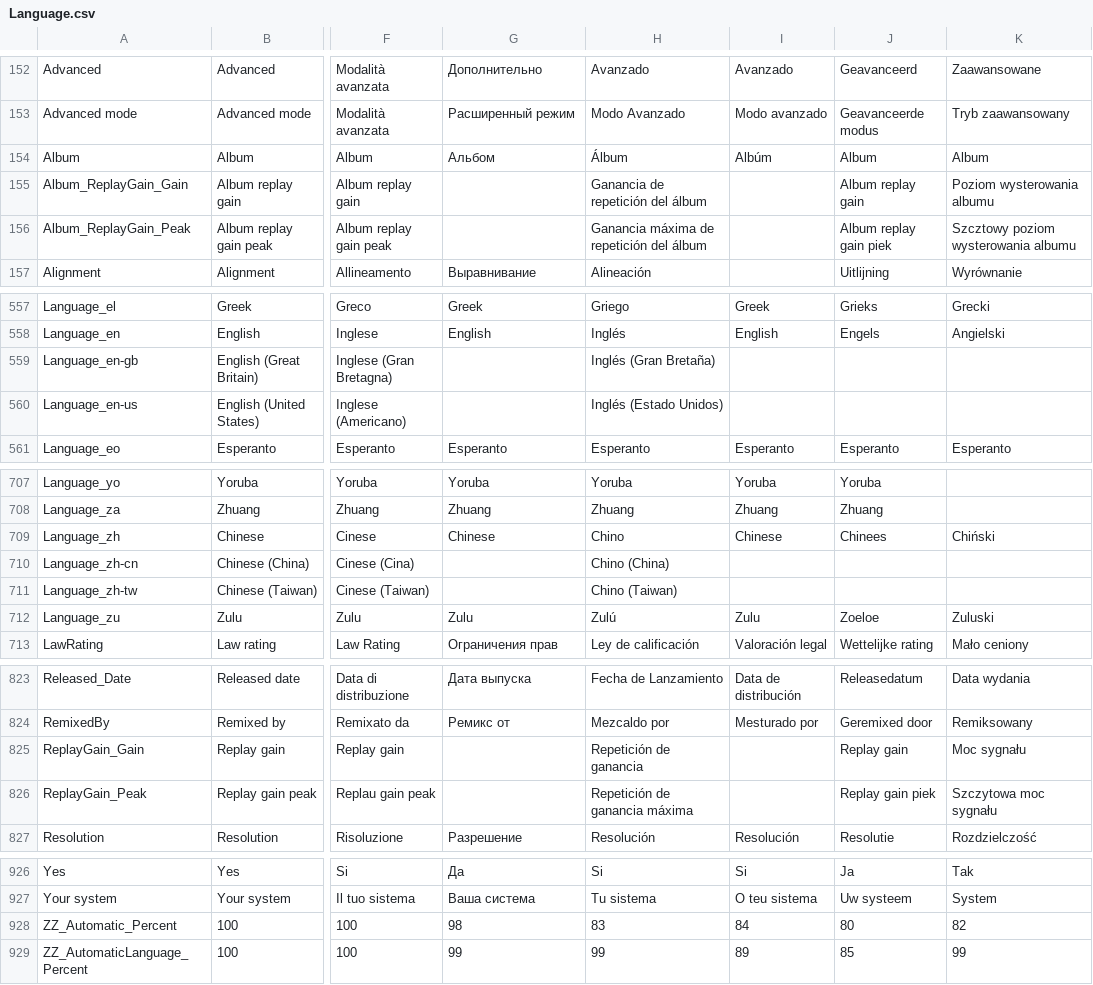
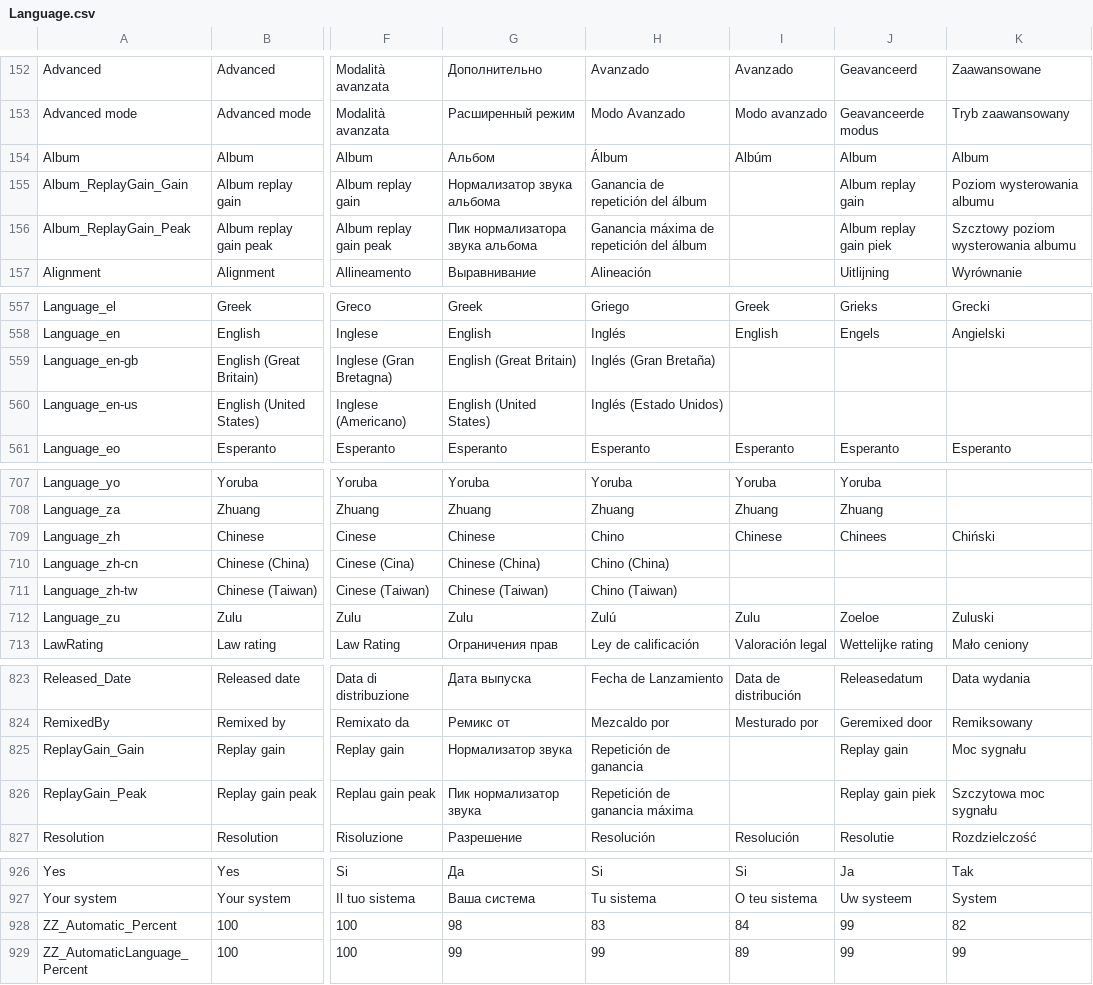
Before and after one commit to MediaArea/MediaInfo, a CSV file: Source/Ressource/Language.csv, drawn as a sheet; only a part is shown, gaps mark what is left out; the diff covers the shown part only; the diff names each change by its address in the sheet, - before the commit and + after, or states it on an @@ line.

```diff
--- a/Source/Ressource/Language.csv
+++ b/Source/Ressource/Language.csv
-G155: (empty)
+G155: Нормализатор звука альбома
-G156: (empty)
+G156: Пик нормализатора звука альбома
-G559: (empty)
+G559: English (Great Britain)
-G560: (empty)
+G560: English (United States)
-G710: (empty)
+G710: Chinese (China)
-G711: (empty)
+G711: Chinese (Taiwan)
-G825: (empty)
+G825: Нормализатор звука
-G826: (empty)
+G826: Пик нормализатор звука
-J928: 80
+J928: 99
-J929: 85
+J929: 99
```
Also changed, not shown: 3 edited cells elsewhere in this file, Source/Ressource/Plugin/Language/ru.csv, 1 other file.
